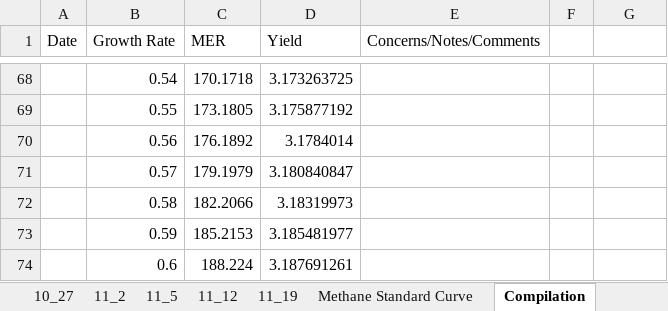
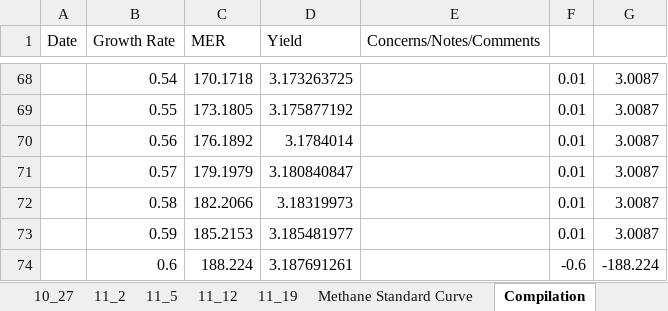
Before and after one commit to marichards/methanococcus, an Excel workbook: Experimental Results/dilution rate measurements.xlsx, sheet Compilation, drawn as a sheet; only a part is shown, gaps mark what is left out; values as stored, in another font and other column widths than the file's, no borders; charts and pictures not drawn; the diff covers the shown part only; the diff names each change by its address in the sheet, - before the commit and + after, or states it on an @@ line.

```diff
--- a/Experimental Results/dilution rate measurements.xlsx (sheet Compilation)
+++ b/Experimental Results/dilution rate measurements.xlsx (sheet Compilation)
-F68:F73: (empty)
+F68:F73: 0.01
-G68:G73: (empty)
+G68:G73: 3.0087
-F74: (empty)
+F74: -0.6
-G74: (empty)
+G74: -188.224
```
Also changed, not shown: 111 edited cells elsewhere in this sheet, sheet 11_19, charts or pictures, Experimental Results/cell dry weight measurements.xlsx, 3 other files.
